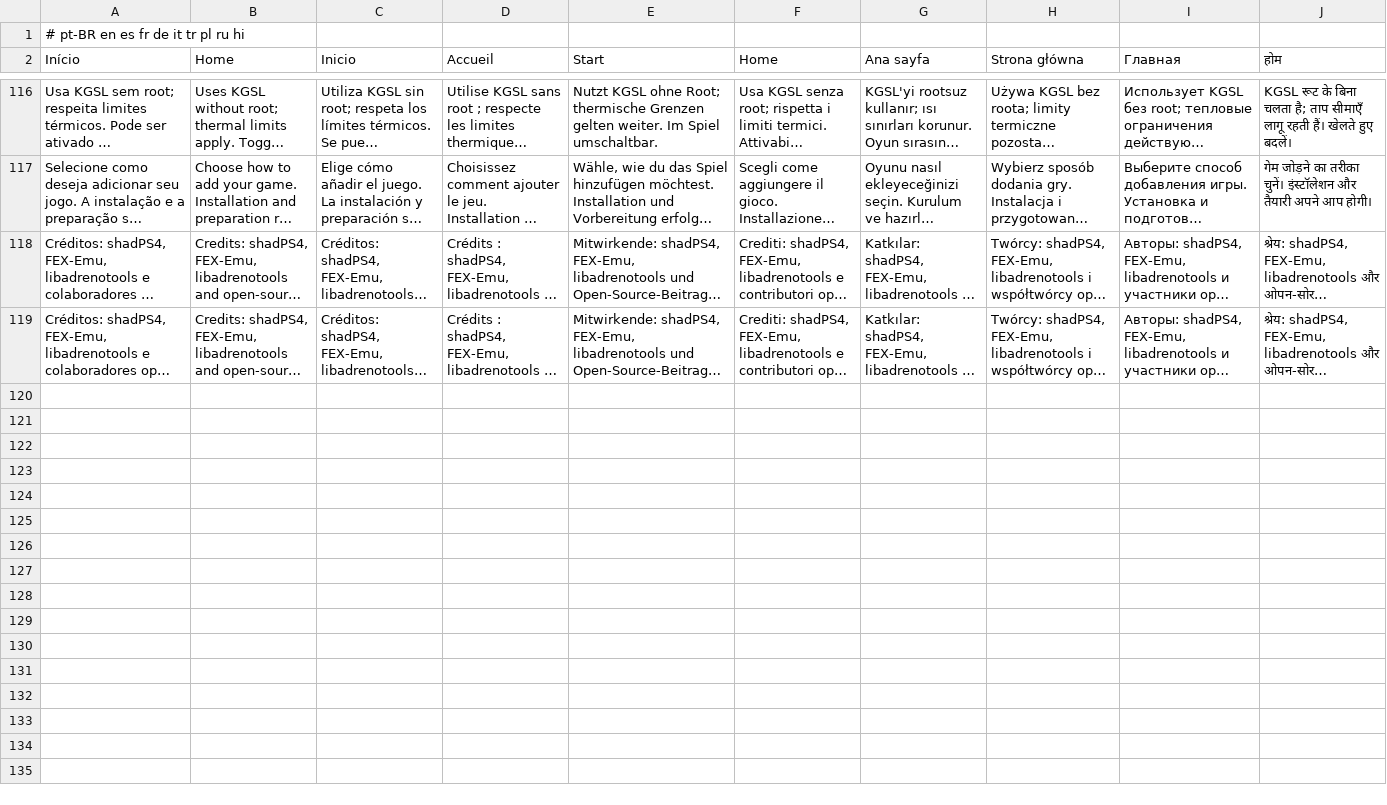
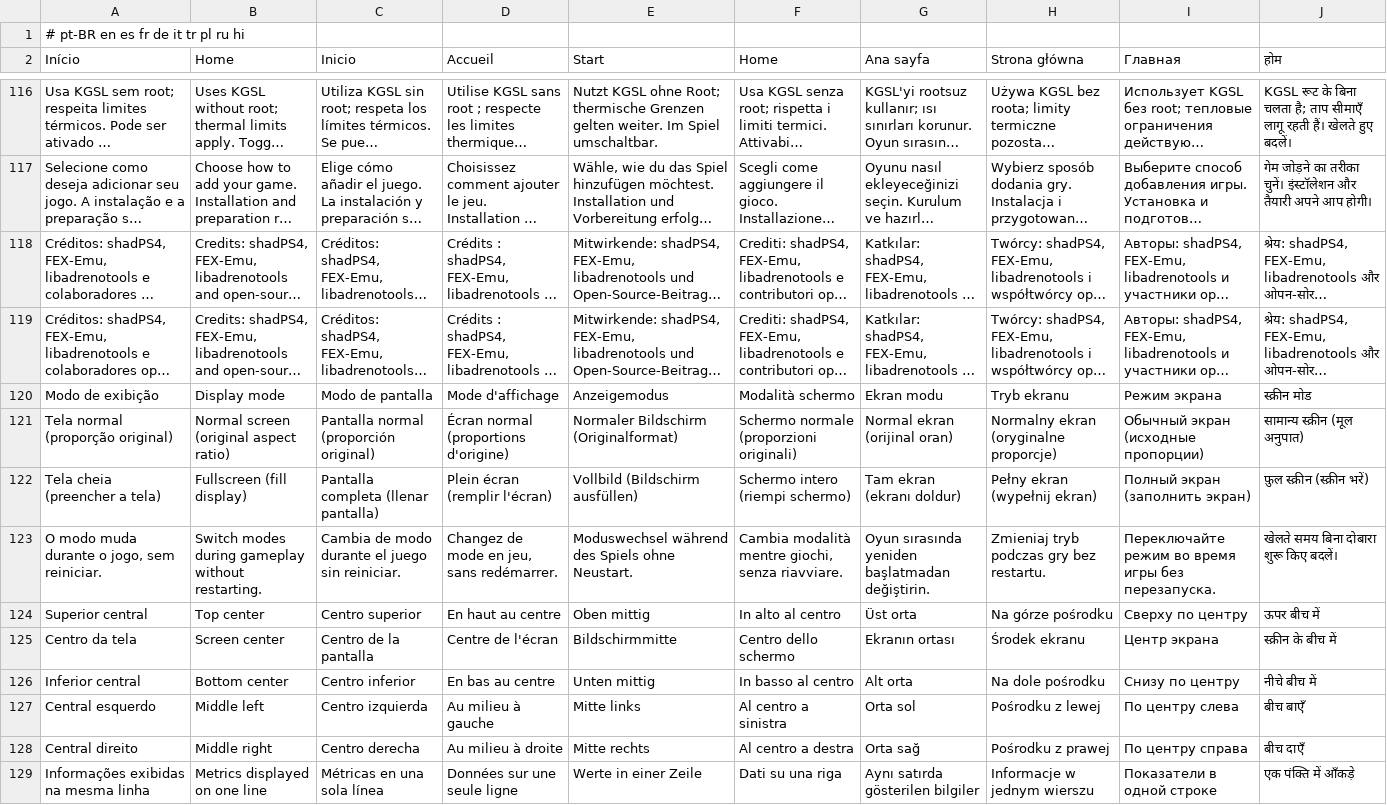
Before and after one commit to Hfses/tlou-remastered-android, a TSV file: android-launcher/app/src/main/assets/ui-translations.tsv, drawn as a sheet; only a part is shown, gaps mark what is left out; long unchanged cells end in …; the diff covers the shown part only; the diff names each change by its address in the sheet, - before the commit and + after, or states it on an @@ line.

Commit message:
i18n: translate fit/fill, nine HUD positions and PC-port credits in 10 languages [skip ci]

```diff
--- a/android-launcher/app/src/main/assets/ui-translations.tsv
+++ b/android-launcher/app/src/main/assets/ui-translations.tsv
+row 120: Modo de exibição | Display mode | Modo de pantalla | Mode d'affichage | Anzeigemodus | Modalità schermo | Ekran modu | Tryb ekranu | Режим экрана | स्क्रीन मोड
+row 121: Tela normal (proporção original) | Normal screen (original aspect ratio) | Pantalla normal (proporción original) | Écran normal (proportions d'origine) | Normaler Bildschirm (Originalformat) | Schermo normale (proporzioni originali) | Normal ekran (orijinal oran) | Normalny ekran (oryginalne proporcje) | Обычный экран (исходные пропорции) | सामान्य स्क्रीन (मूल अनुपात)
+row 122: Tela cheia (preencher a tela) | Fullscreen (fill display) | Pantalla completa (llenar pantalla) | Plein écran (remplir l'écran) | Vollbild (Bildschirm ausfüllen) | Schermo intero (riempi schermo) | Tam ekran (ekranı doldur) | Pełny ekran (wypełnij ekran) | Полный экран (заполнить экран) | फ़ुल स्क्रीन (स्क्रीन भरें)
+row 123: O modo muda durante o jogo, sem reiniciar. | Switch modes during gameplay without restarting. | Cambia de modo durante el juego sin reiniciar. | Changez de mode en jeu, sans redémarrer. | Moduswechsel während des Spiels ohne Neustart. | Cambia modalità mentre giochi, senza riavviare. | Oyun sırasında yeniden başlatmadan değiştirin. | Zmieniaj tryb podczas gry bez restartu. | Переключайте режим во время игры без перезапуска. | खेलते समय बिना दोबारा शुरू किए बदलें।
+row 124: Superior central | Top center | Centro superior | En haut au centre | Oben mittig | In alto al centro | Üst orta | Na górze pośrodku | Сверху по центру | ऊपर बीच में
+row 125: Centro da tela | Screen center | Centro de la pantalla | Centre de l'écran | Bildschirmmitte | Centro dello schermo | Ekranın ortası | Środek ekranu | Центр экрана | स्क्रीन के बीच में
+row 126: Inferior central | Bottom center | Centro inferior | En bas au centre | Unten mittig | In basso al centro | Alt orta | Na dole pośrodku | Снизу по центру | नीचे बीच में
+row 127: Central esquerdo | Middle left | Centro izquierda | Au milieu à gauche | Mitte links | Al centro a sinistra | Orta sol | Pośrodku z lewej | По центру слева | बीच बाएँ
+row 128: Central direito | Middle right | Centro derecha | Au milieu à droite | Mitte rechts | Al centro a destra | Orta sağ | Pośrodku z prawej | По центру справа | बीच दाएँ
+row 129: Informações exibidas na mesma linha | Metrics displayed on one line | Métricas en una sola línea | Données sur une seule ligne | Werte in einer Zeile | Dati su una riga | Aynı satırda gösterilen bilgiler | Informacje w jednym wierszu | Показатели в одной строке | एक पंक्ति में आँकड़े
```
Also changed, not shown: 9 added rows elsewhere in this file.
